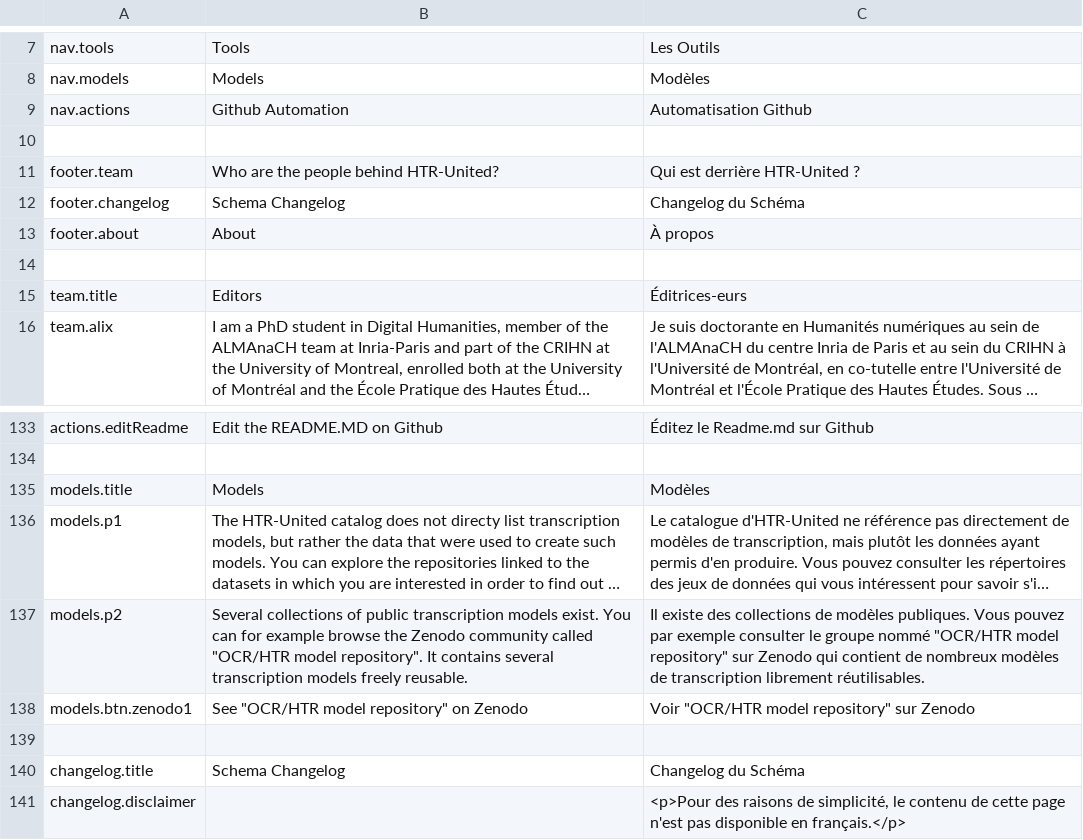
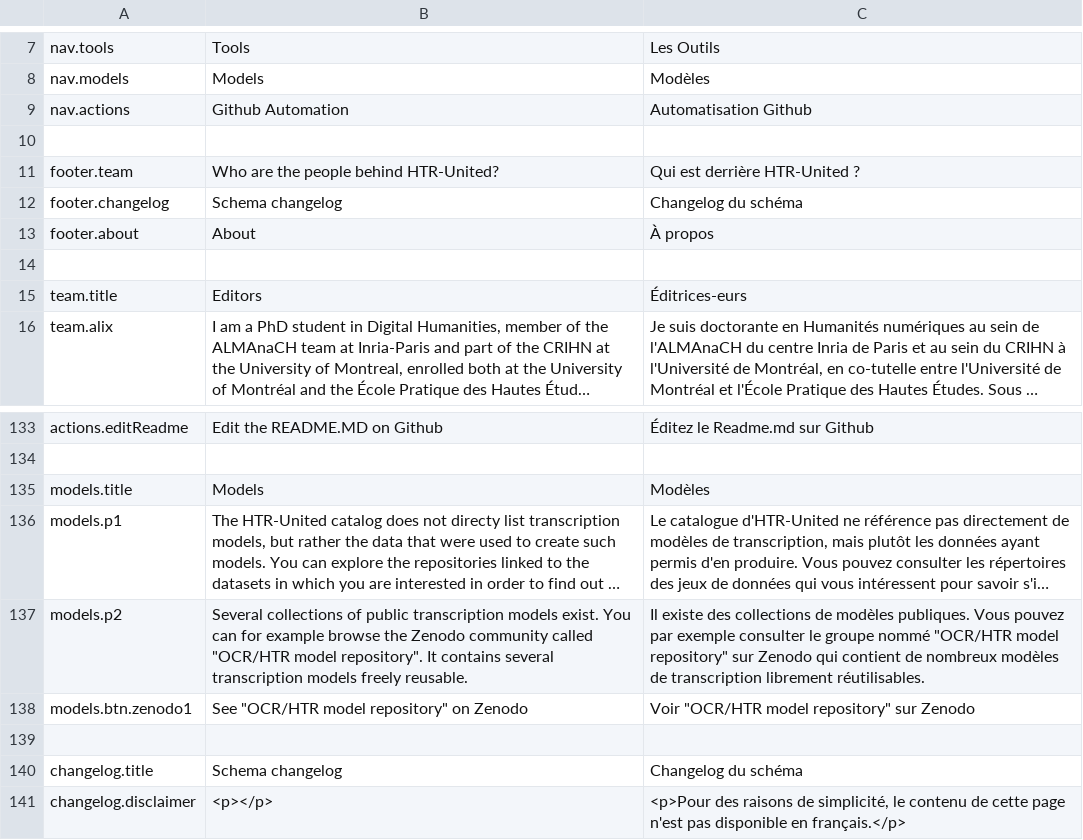
Before and after one commit to HTR-United/htr-united.github.io, a CSV file: assets/vanilla-i18n/htr-united_i18n.csv, drawn as a sheet; only a part is shown, gaps mark what is left out; long unchanged cells end in ….

```diff
--- a/assets/vanilla-i18n/htr-united_i18n.csv
+++ b/assets/vanilla-i18n/htr-united_i18n.csv
@@ -11,3 +11,3 @@ nav.actions,Github Automation,Automatisation Github
 footer.team,Who are the people behind HTR-United?,Qui est derrière HTR-United ?
-footer.changelog,Schema Changelog,Changelog du Schéma
+footer.changelog,Schema changelog,Changelog du schéma
 footer.about,About,À propos
@@ -143,3 +143,3 @@ models.btn.zenodo1,"See ""OCR/HTR model repository"" on Zenodo","Voir ""OCR/HTR
 
-changelog.title,Schema Changelog,Changelog du Schéma
-changelog.disclaimer,,"<p>Pour des raisons de simplicité, le contenu de cette page n'est pas disponible en français.</p>"
+changelog.title,Schema changelog,Changelog du schéma
+changelog.disclaimer,"<p></p>","<p>Pour des raisons de simplicité, le contenu de cette page n'est pas disponible en français.</p>"
```
Also changed, not shown: 1 other file.
